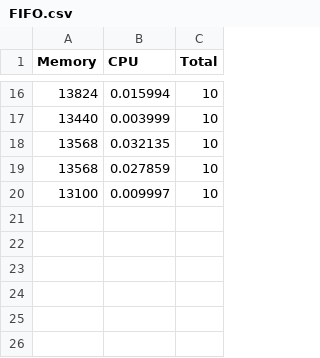
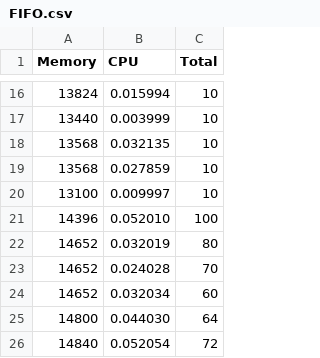
Before and after one commit to FabianRamirez03/SO_Servers_P2, a CSV file: GUI/data/FIFO.csv, drawn as a sheet; only a part is shown, gaps mark what is left out; the diff names each change by its address in the sheet, - before the commit and + after, or states it on an @@ line.

```diff
--- a/GUI/data/FIFO.csv
+++ b/GUI/data/FIFO.csv
+row 21: 14396 | 0.052010 | 100
+row 22: 14652 | 0.032019 | 80
+row 23: 14652 | 0.024028 | 70
+row 24: 14652 | 0.032034 | 60
+row 25: 14800 | 0.044030 | 64
+row 26: 14840 | 0.052054 | 72
```
Also changed, not shown: GUI/data/Threads.csv, 5 other files.
